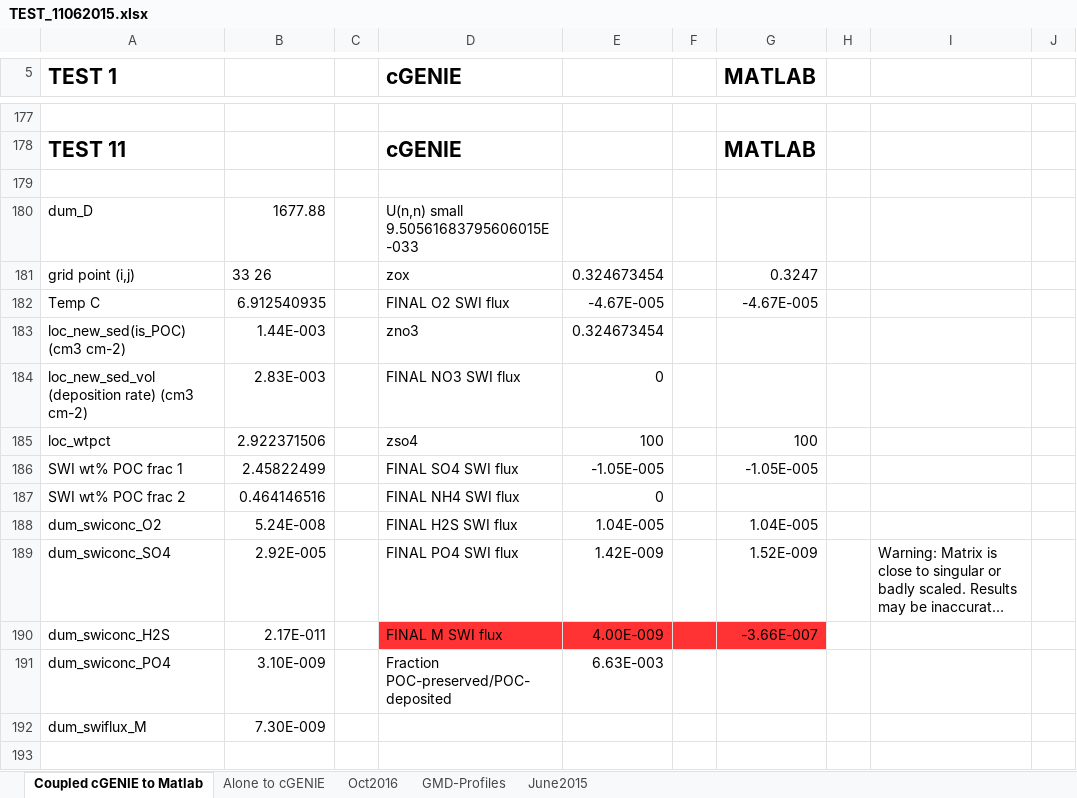
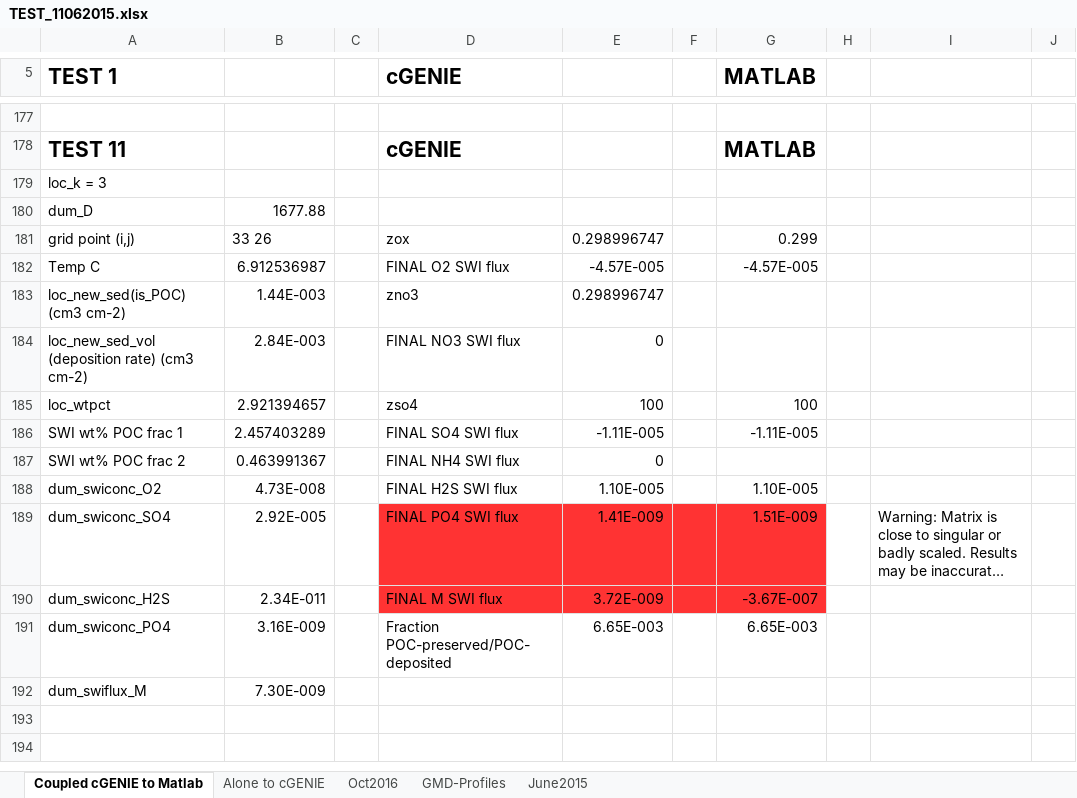
Before and after one commit to DomHu/benthic-model, an Excel workbook: FORTRAN_code/TEST_11062015.xlsx, sheet Coupled cGENIE to Matlab, drawn as a sheet; only a part is shown, gaps mark what is left out; the shorter side is filled out with more unchanged rows; long unchanged cells end in …; values as stored, in another font and other column widths than the file's, no borders; the diff names each change by its address in the sheet, - before the commit and + after, or states it on an @@ line.

```diff
--- a/FORTRAN_code/TEST_11062015.xlsx (sheet Coupled cGENIE to Matlab)
+++ b/FORTRAN_code/TEST_11062015.xlsx (sheet Coupled cGENIE to Matlab)
-A179 (TEST 1): (empty)
+A179 (TEST 1): loc_k = 3
-D180 (cGENIE): U(n,n) small 9.50561683795606015E-033
+D180 (cGENIE): (empty)
-E181: 0.324673454
+E181: 0.298996747
-G181 (MATLAB): 0.3247
+G181 (MATLAB): 0.299
-B182: 6.912540935
+B182: 6.912536987
-E182: -4.67E-005
+E182: -4.57E-005
-G182 (MATLAB): -4.67E-005
+G182 (MATLAB): -4.57E-005
-E183: 0.324673454
+E183: 0.298996747
-B184: 2.83E-003
+B184: 2.84E-003
-B185: 2.922371506
+B185: 2.921394657
-B186: 2.45822499
+B186: 2.457403289
-E186: -1.05E-005
+E186: -1.11E-005
-G186 (MATLAB): -1.05E-005
+G186 (MATLAB): -1.11E-005
-B187: 0.464146516
+B187: 0.463991367
-B188: 5.24E-008
+B188: 4.73E-008
-E188: 1.04E-005
+E188: 1.10E-005
-G188 (MATLAB): 1.04E-005
+G188 (MATLAB): 1.10E-005
-D189:G189 fill: none
+D189:G189 fill: #FF3333
-E189: 1.42E-009
+E189: 1.41E-009
-G189 (MATLAB): 1.52E-009
+G189 (MATLAB): 1.51E-009
-B190: 2.17E-011
+B190: 2.34E-011
-E190: 4.00E-009
+E190: 3.72E-009
-G190 (MATLAB): -3.66E-007
+G190 (MATLAB): -3.67E-007
-B191: 3.10E-009
+B191: 3.16E-009
-E191: 6.63E-003
+E191: 6.65E-003
-G191 (MATLAB): (empty)
+G191 (MATLAB): 6.65E-003
```
Also changed, not shown: 3 other files.
